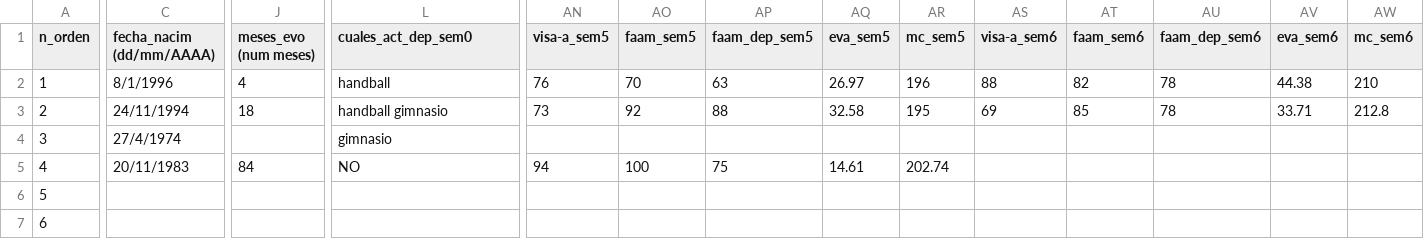
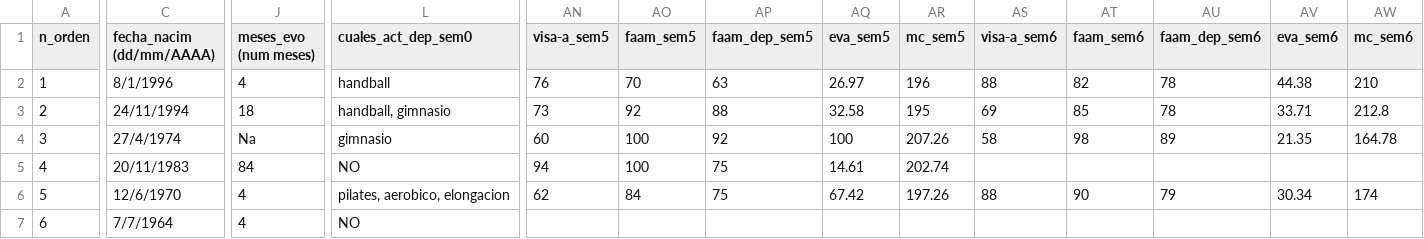
Before and after one commit to dalm-s-phd/mep_aquiles, a CSV file: datos/datos.csv, drawn as a sheet; only a part is shown, gaps mark what is left out; removed rows and columns are numbered as before the commit, all else as after; rows hold the shown columns only; the diff covers the shown part only; the diff names each change by its address in the sheet, - before the commit and + after, or states it on an @@ line.

Commit message:
Update datos.csv
cambios realizados al 15/11/2023

```diff
--- a/datos/datos.csv
+++ b/datos/datos.csv
-L3 (cuales_act_dep_sem0): handball gimnasio
+L3 (cuales_act_dep_sem0): handball, gimnasio
-J4 (meses_evo (num meses)): (empty)
+J4 (meses_evo (num meses)): Na
-AN4 (visa-a_sem5): (empty)
+AN4 (visa-a_sem5): 60
-AO4 (faam_sem5): (empty)
+AO4 (faam_sem5): 100
-AP4 (faam_dep_sem5): (empty)
+AP4 (faam_dep_sem5): 92
-AQ4 (eva_sem5): (empty)
+AQ4 (eva_sem5): 100
-AR4 (mc_sem5): (empty)
+AR4 (mc_sem5): 207.26
-AS4 (visa-a_sem6): (empty)
+AS4 (visa-a_sem6): 58
-AT4 (faam_sem6): (empty)
+AT4 (faam_sem6): 98
-AU4 (faam_dep_sem6): (empty)
+AU4 (faam_dep_sem6): 89
-AV4 (eva_sem6): (empty)
+AV4 (eva_sem6): 21.35
-AW4 (mc_sem6): (empty)
+AW4 (mc_sem6): 164.78
-row 6: 5
+row 6: 5 | 12/6/1970 | 4 | pilates, aerobico, elongacion | 62 | 84 | 75 | 67.42 | 197.26 | 88 | 90 | 79 | 30.34 | 174
-C7 (fecha_nacim (dd/mm/AAAA)): (empty)
+C7 (fecha_nacim (dd/mm/AAAA)): 7/7/1964
-J7 (meses_evo (num meses)): (empty)
+J7 (meses_evo (num meses)): 4
-L7 (cuales_act_dep_sem0): (empty)
+L7 (cuales_act_dep_sem0): NO
```
Also changed, not shown: 45 edited cells elsewhere in this file.
